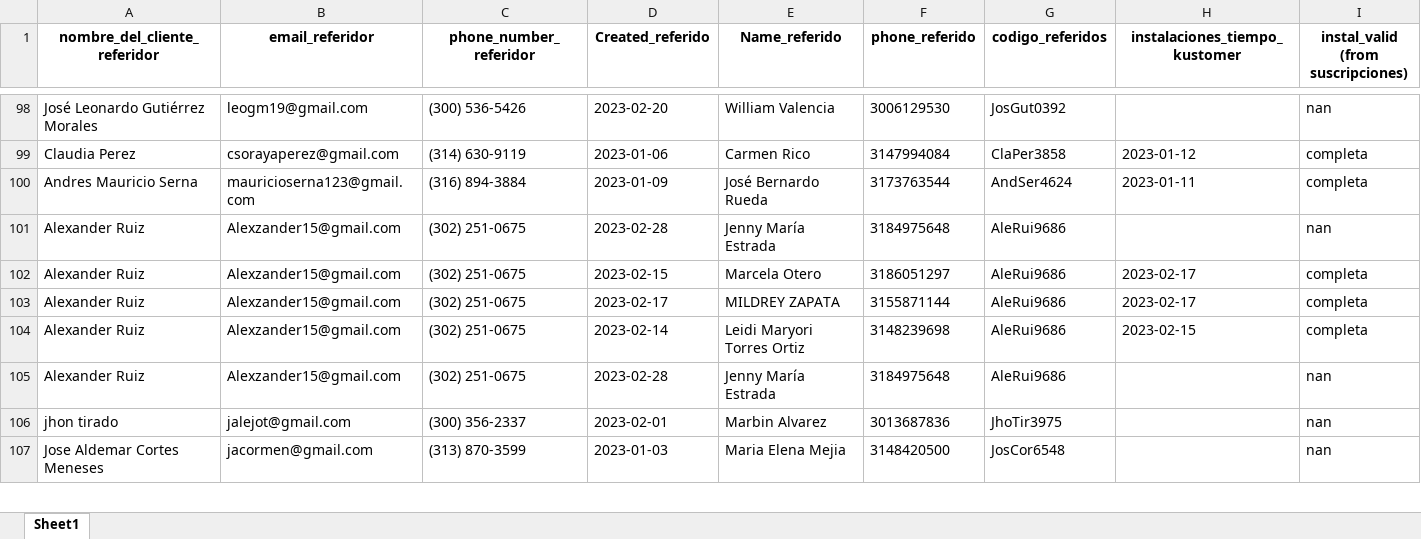
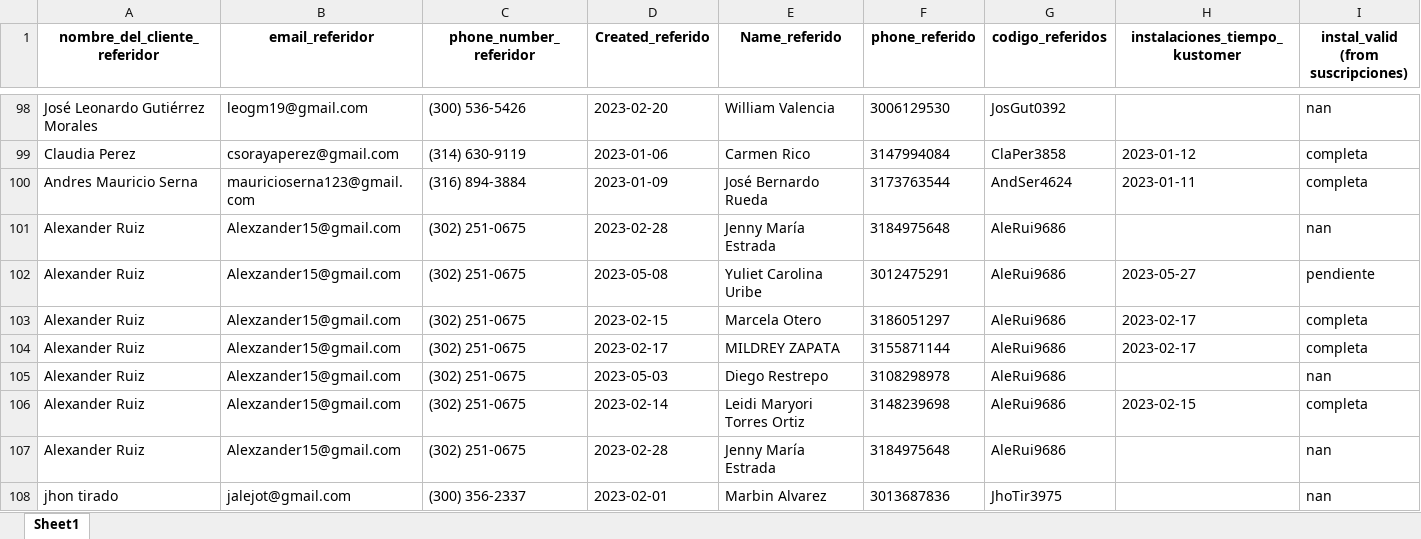
Before and after one commit to cdalvarezb27/App-Referidos-Somos, an Excel workbook: referidos.xlsx, sheet Sheet1, drawn as a sheet; only a part is shown, gaps mark what is left out; the shorter side is filled out with more unchanged rows; values as stored, in another font and other column widths than the file's, no borders; rows hold the shown columns only; the diff covers the shown part only; the diff names each change by its address in the sheet, - before the commit and + after, or states it on an @@ line.

```diff
--- a/referidos.xlsx (sheet Sheet1)
+++ b/referidos.xlsx (sheet Sheet1)
+row 102: Alexander Ruiz | Alexzander15@gmail.com | (302) 251-0675 | 2023-05-08 | Yuliet Carolina Uribe | 3012475291 | AleRui9686 | 2023-05-27 | pendiente
+row 105: Alexander Ruiz | Alexzander15@gmail.com | (302) 251-0675 | 2023-05-03 | Diego Restrepo | 3108298978 | AleRui9686 |  | nan
```
Also changed, not shown: 21 added rows, 21 removed rows and 30 edited cells elsewhere in this sheet.
